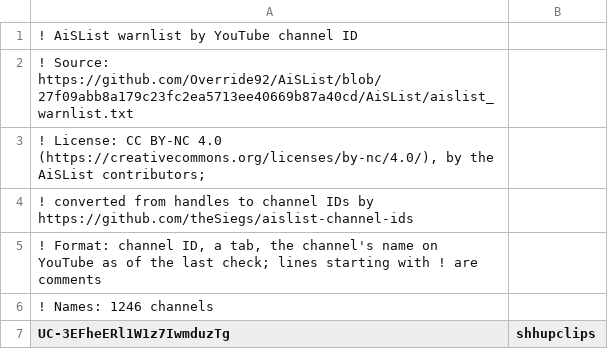
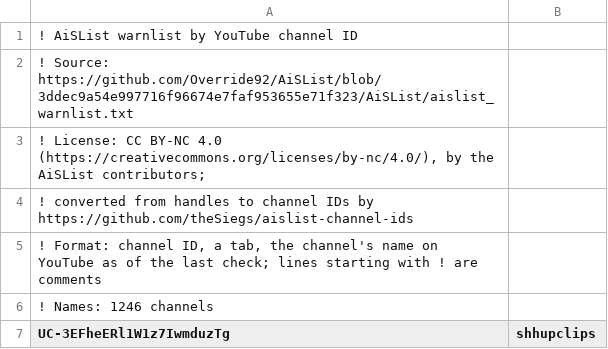
Before and after one commit to theSiegs/aislist-channel-ids, a TSV file: lists/aislist_warnlist_channels.tsv, drawn as a sheet; only a part is shown.

```diff
--- a/lists/aislist_warnlist_channels.tsv
+++ b/lists/aislist_warnlist_channels.tsv
@@ -1,3 +1,3 @@
 ! AiSList warnlist by YouTube channel ID
-! Source: https://github.com/Override92/AiSList/blob/27f09abb8a179c23fc2ea5713ee40669b87a40cd/AiSList/aislist_warnlist.txt
+! Source: https://github.com/Override92/AiSList/blob/3ddec9a54e997716f96674e7faf953655e71f323/AiSList/aislist_warnlist.txt
 ! License: CC BY-NC 4.0 (https://creativecommons.org/licenses/by-nc/4.0/), by the AiSList contributors;
```
Also changed, not shown: reports/handle_changes.tsv, 7 other files.
